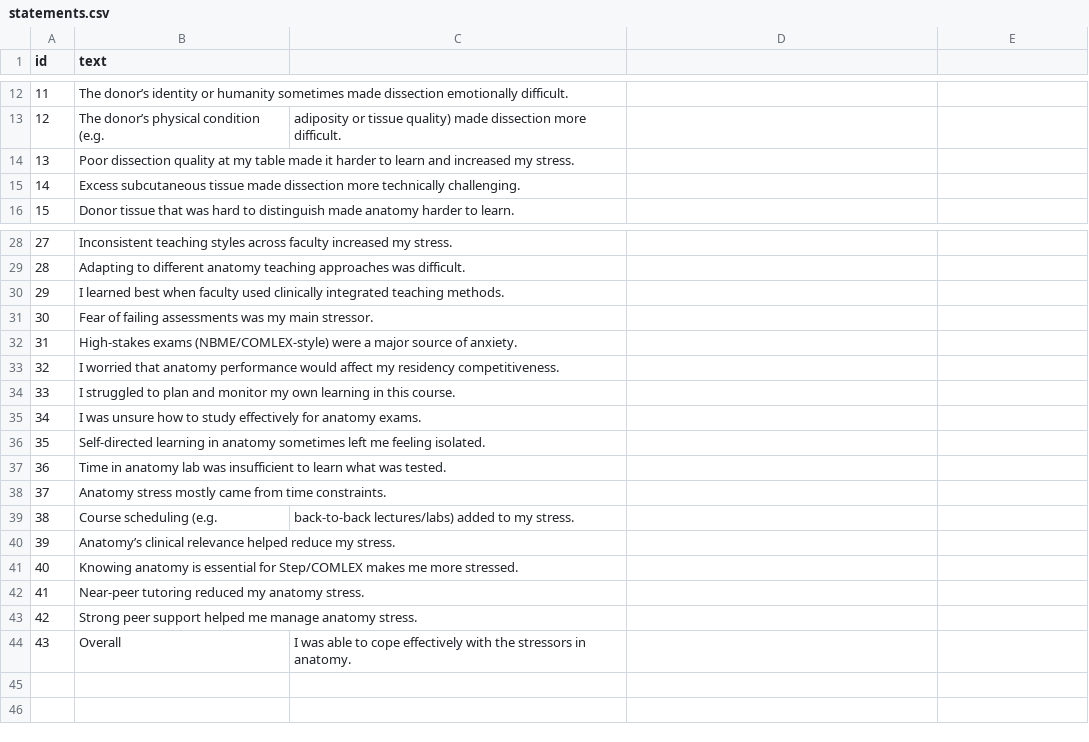
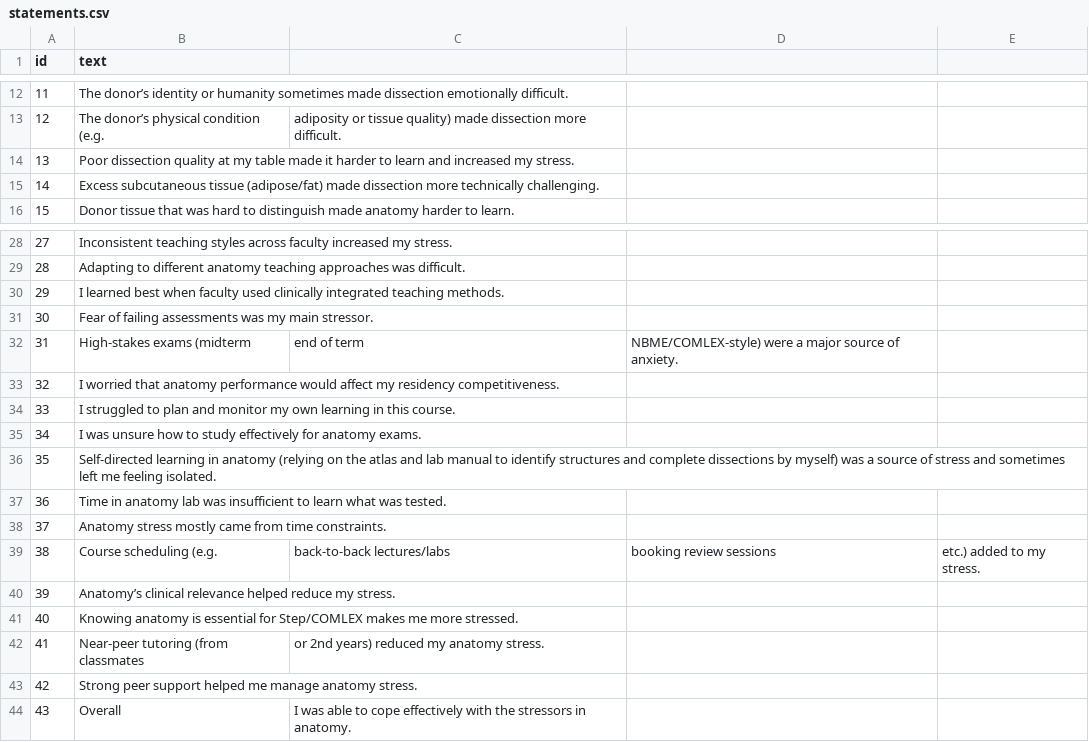
Before and after one commit to droboadum/Anatomy-Stressors-Q-Sort, a CSV file: statements.csv, drawn as a sheet; only a part is shown, gaps mark what is left out.

Commit message:
Update statements.csv

```diff
--- a/statements.csv
+++ b/statements.csv
@@ -14,3 +14,3 @@ id,text
 13,Poor dissection quality at my table made it harder to learn and increased my stress.
-14,Excess subcutaneous tissue made dissection more technically challenging.
+14,Excess subcutaneous tissue (adipose/fat) made dissection more technically challenging.
 15,Donor tissue that was hard to distinguish made anatomy harder to learn.
@@ -31,3 +31,3 @@ id,text
 30,Fear of failing assessments was my main stressor.
-31,High-stakes exams (NBME/COMLEX-style) were a major source of anxiety.
+31,High-stakes exams  (midterm, end of term, NBME/COMLEX-style) were a major source of anxiety.
 32,I worried that anatomy performance would affect my residency competitiveness.
@@ -35,9 +35,9 @@ id,text
 34,I was unsure how to study effectively for anatomy exams.
-35,Self-directed learning in anatomy sometimes left me feeling isolated.
+35,Self-directed learning in anatomy (relying on the atlas and lab manual to identify structures and complete dissections by myself) was a source of stress and sometimes left me feeling isolated.
 36,Time in anatomy lab was insufficient to learn what was tested.
 37,Anatomy stress mostly came from time constraints.
-38,Course scheduling (e.g., back-to-back lectures/labs) added to my stress.
+38,Course scheduling (e.g., back-to-back lectures/labs, booking review sessions, etc.) added to my stress.
 39,Anatomy’s clinical relevance helped reduce my stress.
 40,Knowing anatomy is essential for Step/COMLEX makes me more stressed.
-41,Near-peer tutoring reduced my anatomy stress.
+41,Near-peer tutoring (from classmates, or 2nd years) reduced my anatomy stress.
 42,Strong peer support helped me manage anatomy stress.
```
